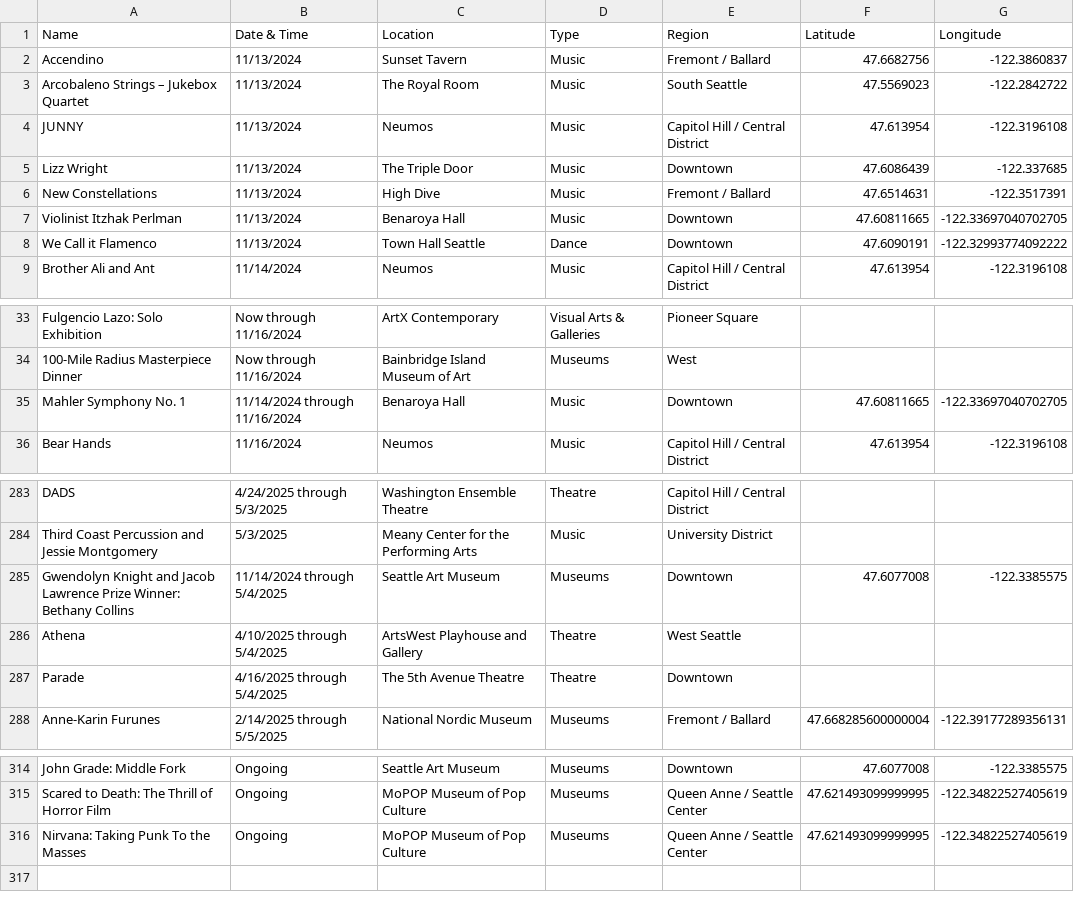
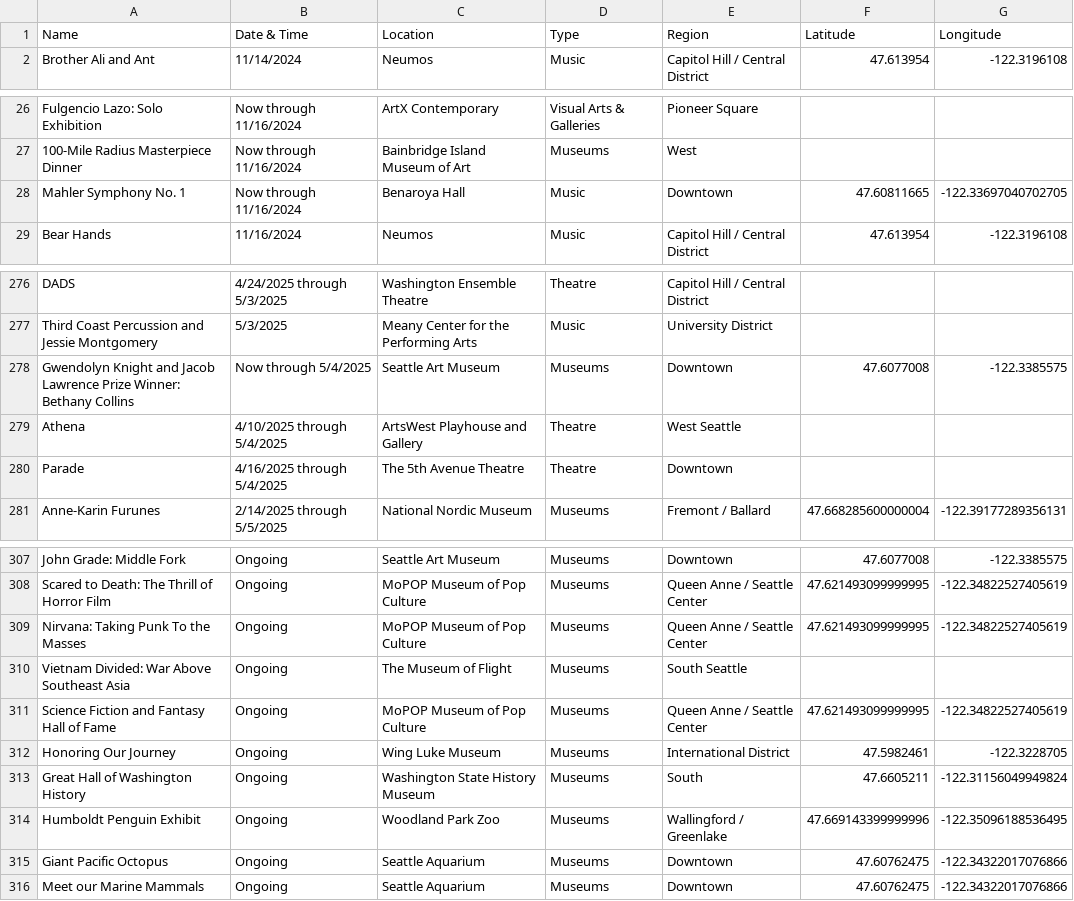
Before and after one commit to yeyfreya/TECHIN510_Lab4, a CSV file: events_latlon.csv, drawn as a sheet; only a part is shown, gaps mark what is left out.

```diff
--- a/events_latlon.csv
+++ b/events_latlon.csv
@@ -1,9 +1,2 @@
 Name,Date & Time,Location,Type,Region,Latitude,Longitude
-Accendino,11/13/2024,Sunset Tavern,Music,Fremont / Ballard,47.6682756,-122.3860837
-Arcobaleno Strings – Jukebox Quartet,11/13/2024,The Royal Room,Music,South Seattle,47.5569023,-122.2842722
-JUNNY,11/13/2024,Neumos,Music,Capitol Hill / Central District,47.613954,-122.3196108
-Lizz Wright,11/13/2024,The Triple Door,Music,Downtown,47.6086439,-122.337685
-New Constellations,11/13/2024,High Dive,Music,Fremont / Ballard,47.6514631,-122.3517391
-Violinist Itzhak Perlman,11/13/2024,Benaroya Hall,Music,Downtown,47.60811665,-122.33697040702705
-We Call it Flamenco,11/13/2024,Town Hall Seattle,Dance,Downtown,47.6090191,-122.32993774092222
 Brother Ali and Ant,11/14/2024,Neumos,Music,Capitol Hill / Central District,47.613954,-122.3196108
@@ -34,3 +27,3 @@ Fulgencio Lazo: Solo Exhibition,Now through 11/16/2024,ArtX Contemporary,Visual
 100-Mile Radius Masterpiece Dinner,Now through 11/16/2024,Bainbridge Island Museum of Art,Museums,West,,
-Mahler Symphony No. 1,11/14/2024 through 11/16/2024,Benaroya Hall,Music,Downtown,47.60811665,-122.33697040702705
+Mahler Symphony No. 1,Now through 11/16/2024,Benaroya Hall,Music,Downtown,47.60811665,-122.33697040702705
 Bear Hands,11/16/2024,Neumos,Music,Capitol Hill / Central District,47.613954,-122.3196108
@@ -284,3 +277,3 @@ DADS,4/24/2025 through 5/3/2025,Washington Ensemble Theatre,Theatre,Capitol Hill
 Third Coast Percussion and Jessie Montgomery,5/3/2025,Meany Center for the Performing Arts,Music,University District,,
-Gwendolyn Knight and Jacob Lawrence Prize Winner: Bethany Collins,11/14/2024 through 5/4/2025,Seattle Art Museum,Museums,Downtown,47.6077008,-122.3385575
+Gwendolyn Knight and Jacob Lawrence Prize Winner: Bethany Collins,Now through 5/4/2025,Seattle Art Museum,Museums,Downtown,47.6077008,-122.3385575
 Athena,4/10/2025 through 5/4/2025,ArtsWest Playhouse and Gallery,Theatre,West Seattle,,
@@ -316 +309,8 @@ Scared to Death: The Thrill of Horror Film,Ongoing,MoPOP Museum of Pop Culture,M
 Nirvana: Taking Punk To the Masses,Ongoing,MoPOP Museum of Pop Culture,Museums,Queen Anne / Seattle Center,47.621493099999995,-122.34822527405619
+Vietnam Divided: War Above Southeast Asia,Ongoing,The Museum of Flight,Museums,South Seattle,,
+Science Fiction and Fantasy Hall of Fame,Ongoing,MoPOP Museum of Pop Culture,Museums,Queen Anne / Seattle Center,47.621493099999995,-122.34822527405619
+Honoring Our Journey,Ongoing,Wing Luke Museum,Museums,International District,47.5982461,-122.3228705
+Great Hall of Washington History,Ongoing,Washington State History Museum,Museums,South,47.6605211,-122.31156049949824
+Humboldt Penguin Exhibit,Ongoing,Woodland Park Zoo,Museums,Wallingford / Greenlake,47.669143399999996,-122.35096188536495
+Giant Pacific Octopus,Ongoing,Seattle Aquarium,Museums,Downtown,47.60762475,-122.34322017076866
+Meet our Marine Mammals,Ongoing,Seattle Aquarium,Museums,Downtown,47.60762475,-122.34322017076866
```
Also changed, not shown: events.csv, events_basic.csv.
